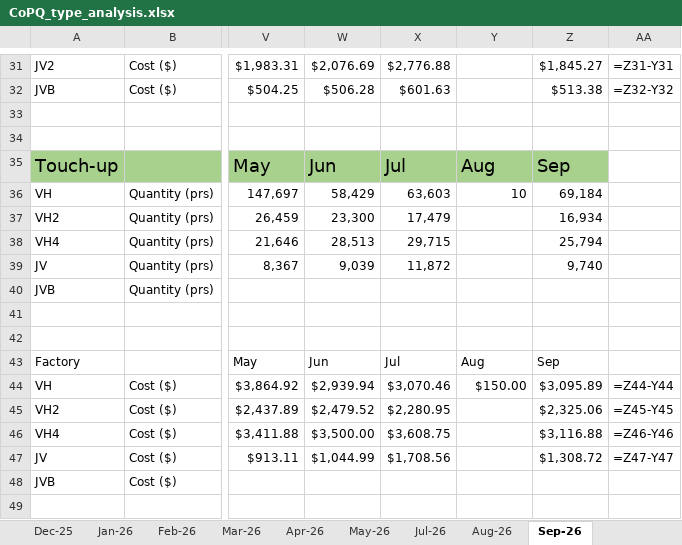
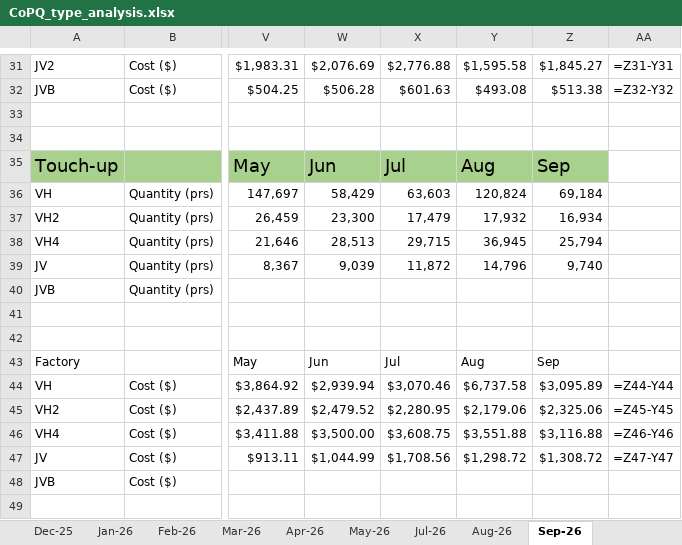
Before and after one commit to fvto/COPQ, an Excel workbook: Output/Monthly/2026-09/Database/CoPQ_type_analysis.xlsx, sheet Sep-26, drawn as a sheet; only a part is shown, gaps mark what is left out; values as stored, in another font and other column widths than the file's, no borders; formulas without a stored value are shown as written; the diff covers the shown part only; the diff names each change by its address in the sheet, - before the commit and + after, or states it on an @@ line.

```diff
--- a/Output/Monthly/2026-09/Database/CoPQ_type_analysis.xlsx (sheet Sep-26)
+++ b/Output/Monthly/2026-09/Database/CoPQ_type_analysis.xlsx (sheet Sep-26)
-Y31: (empty)
+Y31: $1,595.58
-Y32: (empty)
+Y32: $493.08
-Y36: 10
+Y36: 120,824
-Y37: (empty)
+Y37: 17,932
-Y38: (empty)
+Y38: 36,945
-Y39: (empty)
+Y39: 14,796
-Y44: $150.00
+Y44: $6,737.58
-Y45: (empty)
+Y45: $2,179.06
-Y46: (empty)
+Y46: $3,551.88
-Y47: (empty)
+Y47: $1,298.72
```
Also changed, not shown: 18 edited cells elsewhere in this sheet, sheet Current month, Database/CoPQ database 25.xlsx, Database/CoPQ_type_analysis.xlsx, 8 other files.
